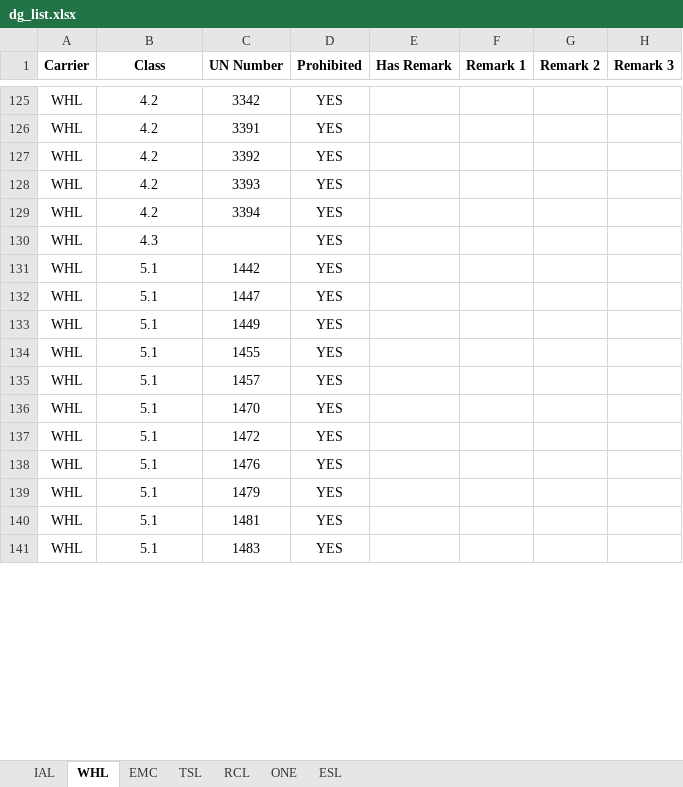
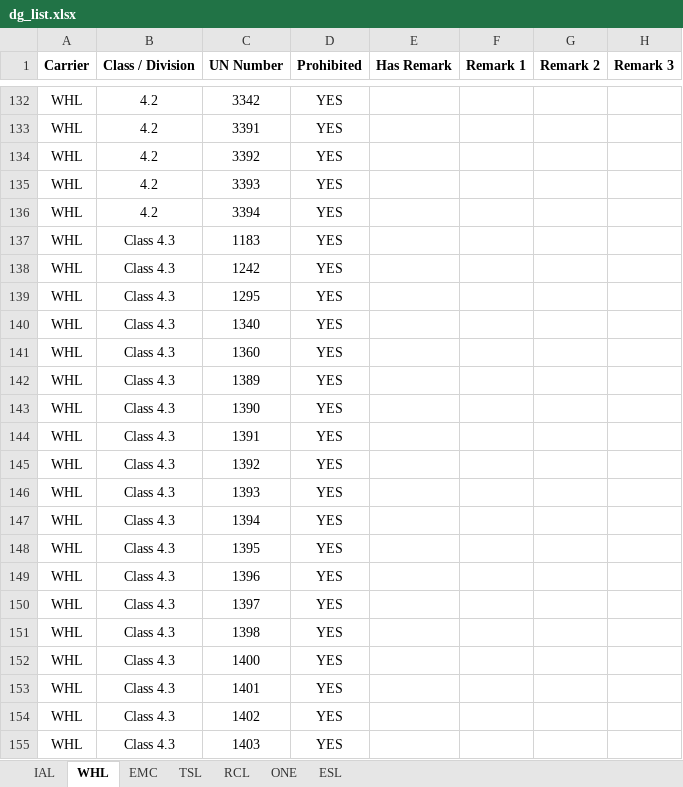
Before and after one commit to leetingyu123-a11y/dg-search-system, an Excel workbook: dg_list.xlsx, sheet WHL, drawn as a sheet; only a part is shown, gaps mark what is left out; the shorter side is filled out with more unchanged rows; values as stored, in another font and other column widths than the file's, no borders; addresses are those after the commit; the diff covers the shown part only; the diff names each change by its address in the sheet, - before the commit and + after, or states it on an @@ line.

```diff
--- a/dg_list.xlsx (sheet WHL)
+++ b/dg_list.xlsx (sheet WHL)
-B1: Class
+B1: Class / Division
-B137 (Class / Division): 4.3
+B137 (Class / Division): Class 4.3
-C137 (UN Number): (empty)
+C137 (UN Number): 1183
+row 138: WHL | Class 4.3 | 1242 | YES
+row 139: WHL | Class 4.3 | 1295 | YES
+row 140: WHL | Class 4.3 | 1340 | YES
+row 141: WHL | Class 4.3 | 1360 | YES
+row 142: WHL | Class 4.3 | 1389 | YES
+row 143: WHL | Class 4.3 | 1390 | YES
+row 144: WHL | Class 4.3 | 1391 | YES
+row 145: WHL | Class 4.3 | 1392 | YES
+row 146: WHL | Class 4.3 | 1393 | YES
+row 147: WHL | Class 4.3 | 1394 | YES
+row 148: WHL | Class 4.3 | 1395 | YES
+row 149: WHL | Class 4.3 | 1396 | YES
+row 150: WHL | Class 4.3 | 1397 | YES
+row 151: WHL | Class 4.3 | 1398 | YES
+row 152: WHL | Class 4.3 | 1400 | YES
+row 153: WHL | Class 4.3 | 1401 | YES
+row 154: WHL | Class 4.3 | 1402 | YES
+row 155: WHL | Class 4.3 | 1403 | YES
```
Also changed, not shown: 78 added rows, 29 removed rows, 40 edited cells and cell formats elsewhere in this sheet, sheet IAL, sheet ONE, sheet ESL, sheet RCL, sheet EMC, sheet TSL, imdg_master.xlsx.
